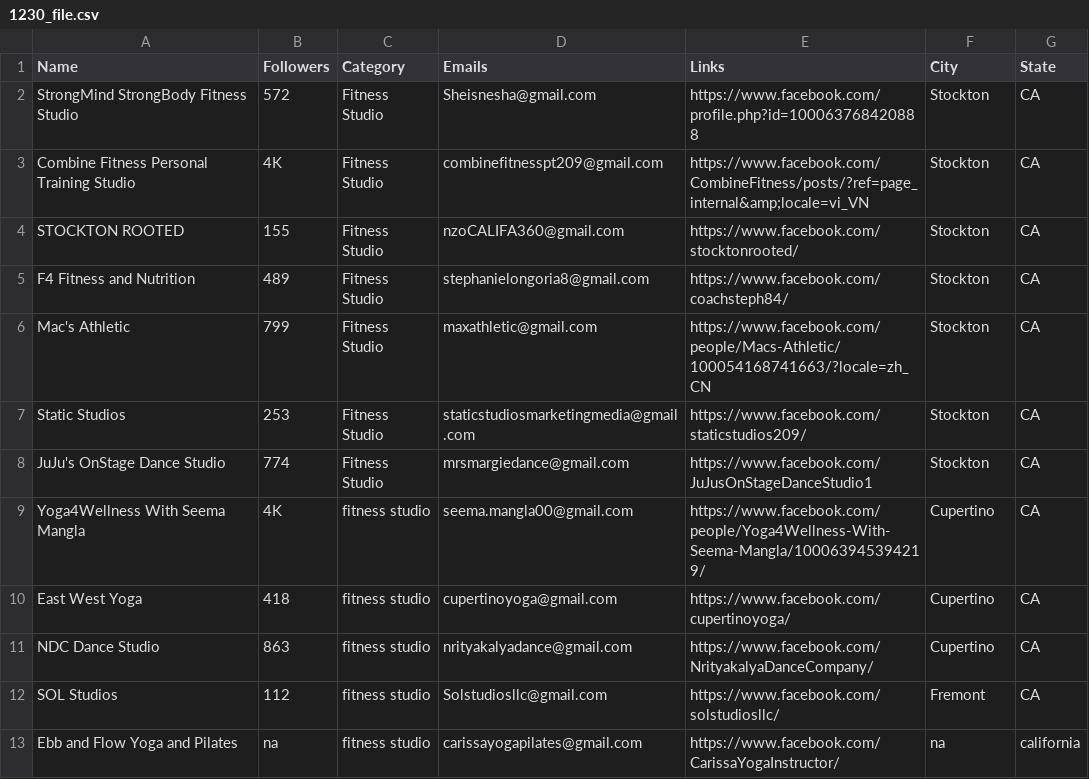
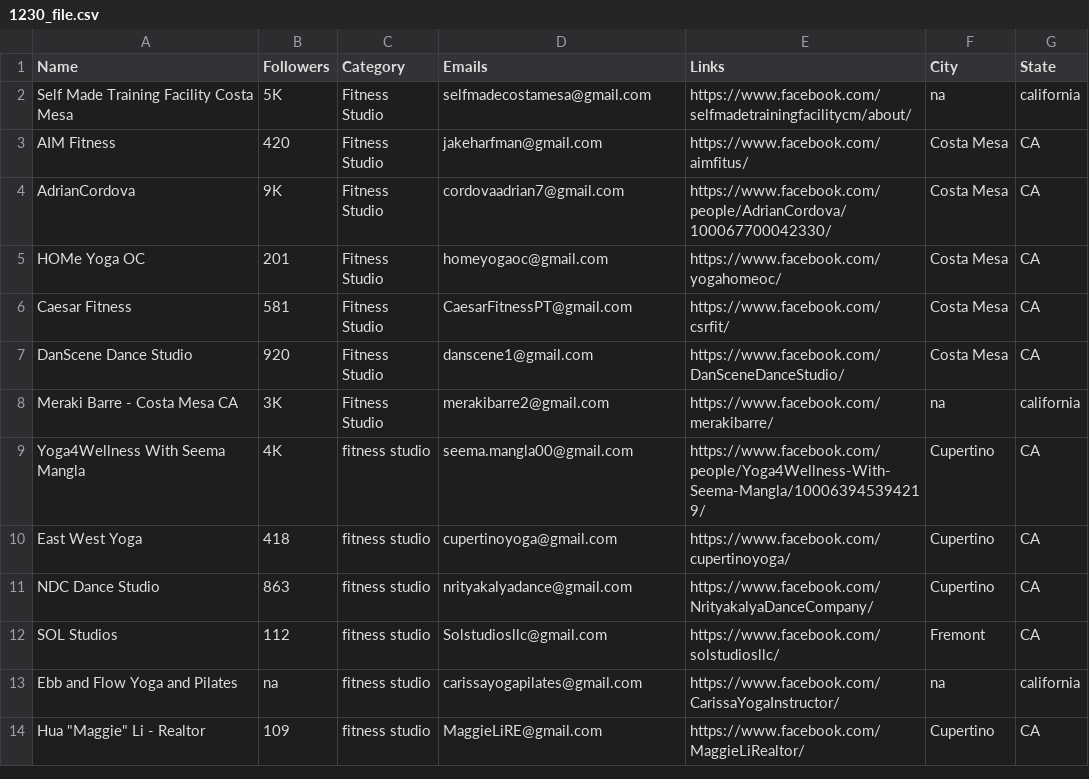
Before and after one commit to will-carrington/inconsistent_contacts, a CSV file: 1230_file.csv, drawn as a sheet; only a part is shown; the shorter side is filled out with more unchanged rows.

Commit message:
Update file via API

```diff
--- a/1230_file.csv
+++ b/1230_file.csv
@@ -1,9 +1,9 @@
 Name,Followers,Category,Emails,Links,City,State
-StrongMind StrongBody Fitness Studio,572,Fitness Studio,Sheisnesha@gmail.com,https://www.facebook.com/profile.php?id=100063768420888,Stockton,CA
-Combine Fitness Personal Training Studio,4K,Fitness Studio,combinefitnesspt209@gmail.com,https://www.facebook.com/CombineFitness/posts/?ref=page_internal&amp;locale=vi_VN,Stockton,CA
-STOCKTON ROOTED,155,Fitness Studio,nzoCALIFA360@gmail.com,https://www.facebook.com/stocktonrooted/,Stockton,CA
-F4 Fitness and Nutrition,489,Fitness Studio,stephanielongoria8@gmail.com,https://www.facebook.com/coachsteph84/,Stockton,CA
-Mac's Athletic,799,Fitness Studio,maxathletic@gmail.com,https://www.facebook.com/people/Macs-Athletic/100054168741663/?locale=zh_CN,Stockton,CA
-Static Studios,253,Fitness Studio,staticstudiosmarketingmedia@gmail.com,https://www.facebook.com/staticstudios209/,Stockton,CA
-JuJu's OnStage Dance Studio,774,Fitness Studio,mrsmargiedance@gmail.com,https://www.facebook.com/JuJusOnStageDanceStudio1,Stockton,CA
+Self Made Training Facility Costa Mesa,5K,Fitness Studio,selfmadecostamesa@gmail.com,https://www.facebook.com/selfmadetrainingfacilitycm/about/,na,california
+AIM Fitness,420,Fitness Studio,jakeharfman@gmail.com,https://www.facebook.com/aimfitus/,Costa Mesa,CA
+AdrianCordova,9K,Fitness Studio,cordovaadrian7@gmail.com,https://www.facebook.com/people/AdrianCordova/100067700042330/,Costa Mesa,CA
+HOMe Yoga OC,201,Fitness Studio,homeyogaoc@gmail.com,https://www.facebook.com/yogahomeoc/,Costa Mesa,CA
+Caesar Fitness,581,Fitness Studio,CaesarFitnessPT@gmail.com,https://www.facebook.com/csrfit/,Costa Mesa,CA
+DanScene Dance Studio,920,Fitness Studio,danscene1@gmail.com,https://www.facebook.com/DanSceneDanceStudio/,Costa Mesa,CA
+Meraki Barre - Costa Mesa CA,3K,Fitness Studio,merakibarre2@gmail.com,https://www.facebook.com/merakibarre/,na,california
 Yoga4Wellness With Seema Mangla,4K,fitness studio,seema.mangla00@gmail.com,https://www.facebook.com/people/Yoga4Wellness-With-Seema-Mangla/100063945394219/,Cupertino,CA
```
